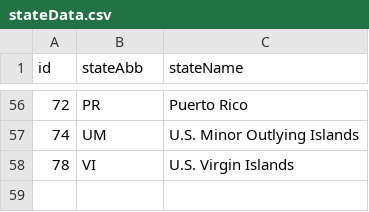
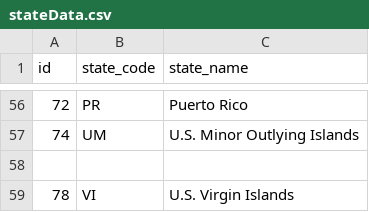
Before and after one commit to kemiolamudzengi/dsci-320-datasets, a CSV file: stateData.csv, drawn as a sheet; only a part is shown, gaps mark what is left out; the diff names each change by its address in the sheet, - before the commit and + after, or states it on an @@ line.

Commit message:
Update stateData.csv

```diff
--- a/stateData.csv
+++ b/stateData.csv
-B1: stateAbb
+B1: state_code
-C1: stateName
+C1: state_name
+row 58: (empty)
```
